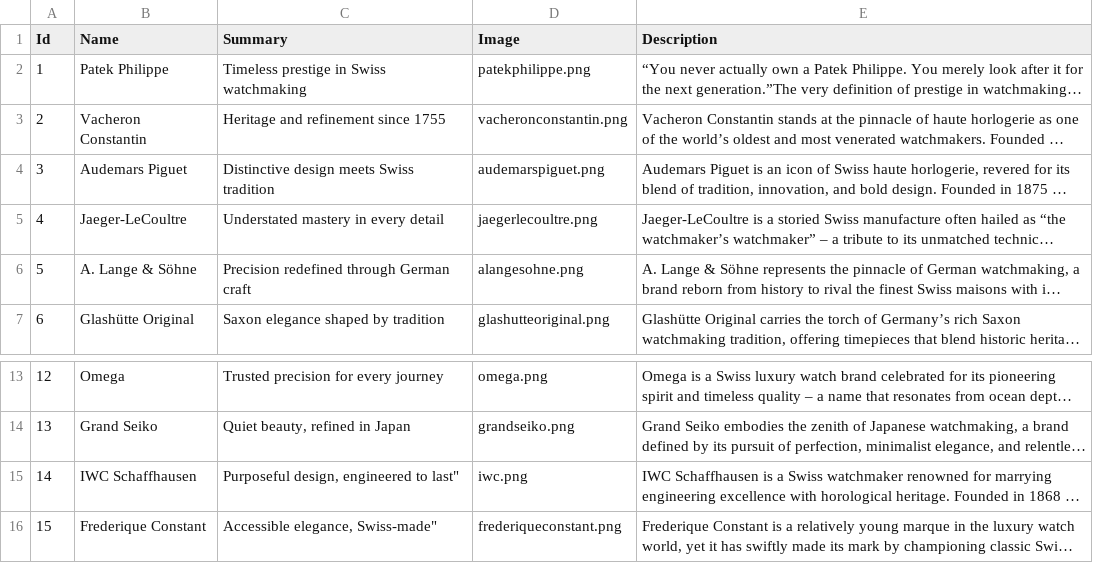
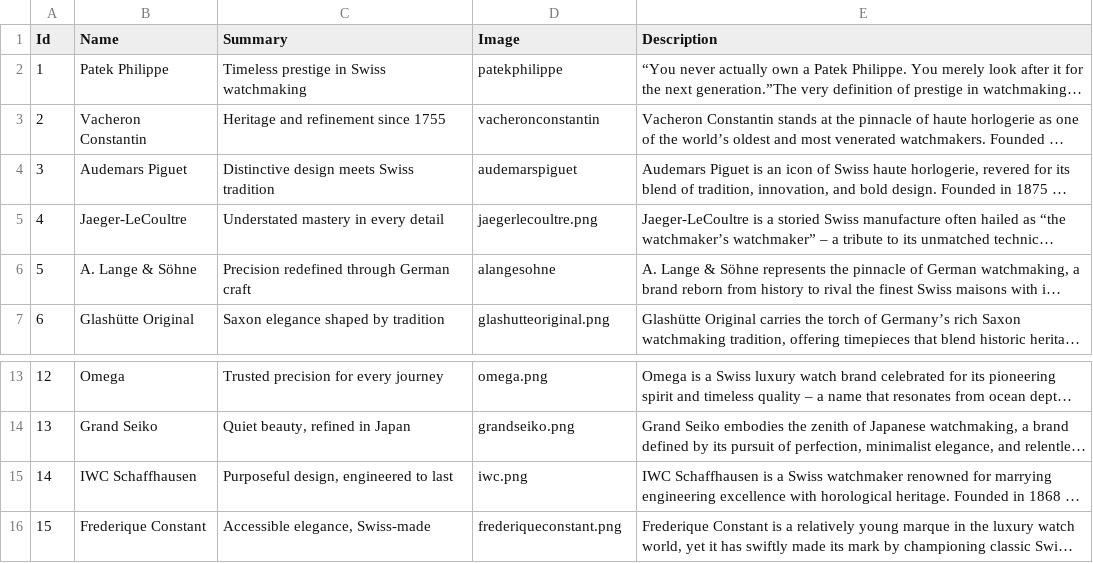
Before and after one commit to hoanganhismeee/Tourbillon, a CSV file: backend/Data/brands.csv, drawn as a sheet; only a part is shown, gaps mark what is left out; long unchanged cells end in …; the diff names each change by its address in the sheet, - before the commit and + after, or states it on an @@ line.

```diff
--- a/backend/Data/brands.csv
+++ b/backend/Data/brands.csv
-D2 (Image): patekphilippe.png
+D2 (Image): patekphilippe
-D3 (Image): vacheronconstantin.png
+D3 (Image): vacheronconstantin
-D4 (Image): audemarspiguet.png
+D4 (Image): audemarspiguet
-D6 (Image): alangesohne.png
+D6 (Image): alangesohne
-C15 (Summary): Purposeful design, engineered to last"
+C15 (Summary): Purposeful design, engineered to last
-C16 (Summary): Accessible elegance, Swiss-made"
+C16 (Summary): Accessible elegance, Swiss-made
```
Also changed, not shown: backend/Data/watches.csv, 36 other files.
